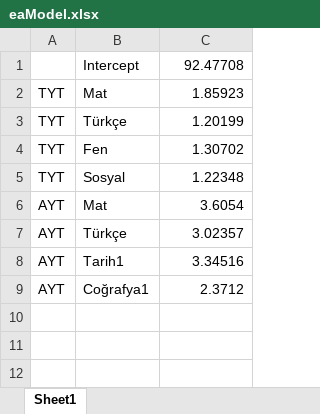
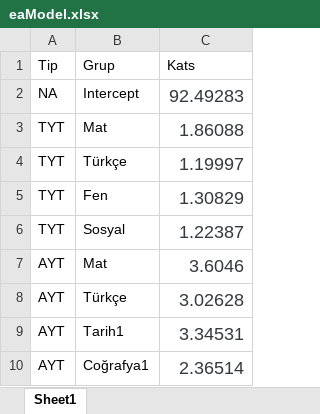
Before and after one commit to SerkanAlbayrak/d3, an Excel workbook: content/posts/06_2022_yks_puan_hesaplama2/eaModel.xlsx, sheet Sheet1, drawn as a sheet; values as stored, in another font and other column widths than the file's, no borders; removed rows and columns are numbered as before the commit, all else as after; the diff names each change by its address in the sheet, - before the commit and + after, or states it on an @@ line.

```diff
--- a/content/posts/06_2022_yks_puan_hesaplama2/eaModel.xlsx (sheet Sheet1)
+++ b/content/posts/06_2022_yks_puan_hesaplama2/eaModel.xlsx (sheet Sheet1)
-row 1:  | Intercept | 92.47708
+row 1: Tip | Grup | Kats
+row 2: NA | Intercept | 92.49283
-C3: 1.85923
+C3: 1.86088
-C3:C10 text colour: black
+C3:C10 text colour: #373A3C, text size: larger
-C4: 1.20199
+C4: 1.19997
-C5: 1.30702
+C5: 1.30829
-C6: 1.22348
+C6: 1.22387
-C7: 3.6054
+C7: 3.6046
-C8: 3.02357
+C8: 3.02628
-C9: 3.34516
+C9: 3.34531
-C10: 2.3712
+C10: 2.36514
```
Also changed, not shown: content/posts/06_2022_yks_puan_hesaplama2/hukukNetlerW.xlsx, 7 other files.
